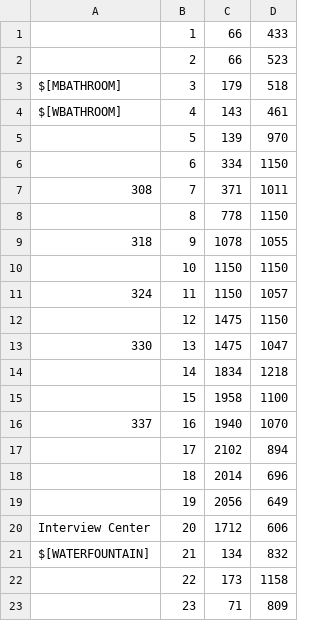
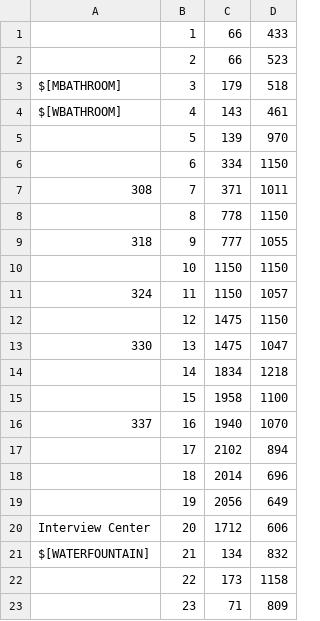
Before and after one commit to jfucci/PathPointerRPI, a CSV file: app/src/main/assets/Data/Nodes/9.17.csv, drawn as a sheet.

```diff
--- a/app/src/main/assets/Data/Nodes/9.17.csv
+++ b/app/src/main/assets/Data/Nodes/9.17.csv
@@ -8,3 +8,3 @@ $[WBATHROOM],4,143,461
 ,8,778,1150
-318,9,1078,1055
+318,9,777,1055
 ,10,1150,1150
```
Also changed, not shown: 1 other file.
